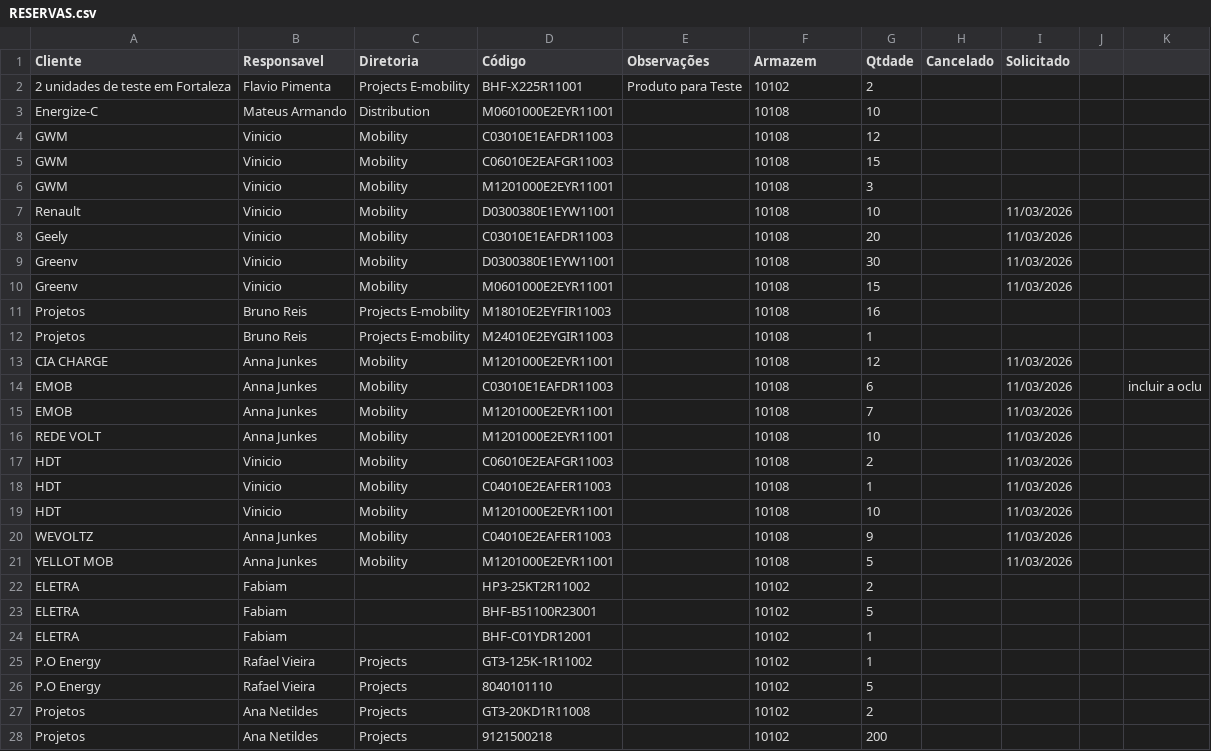
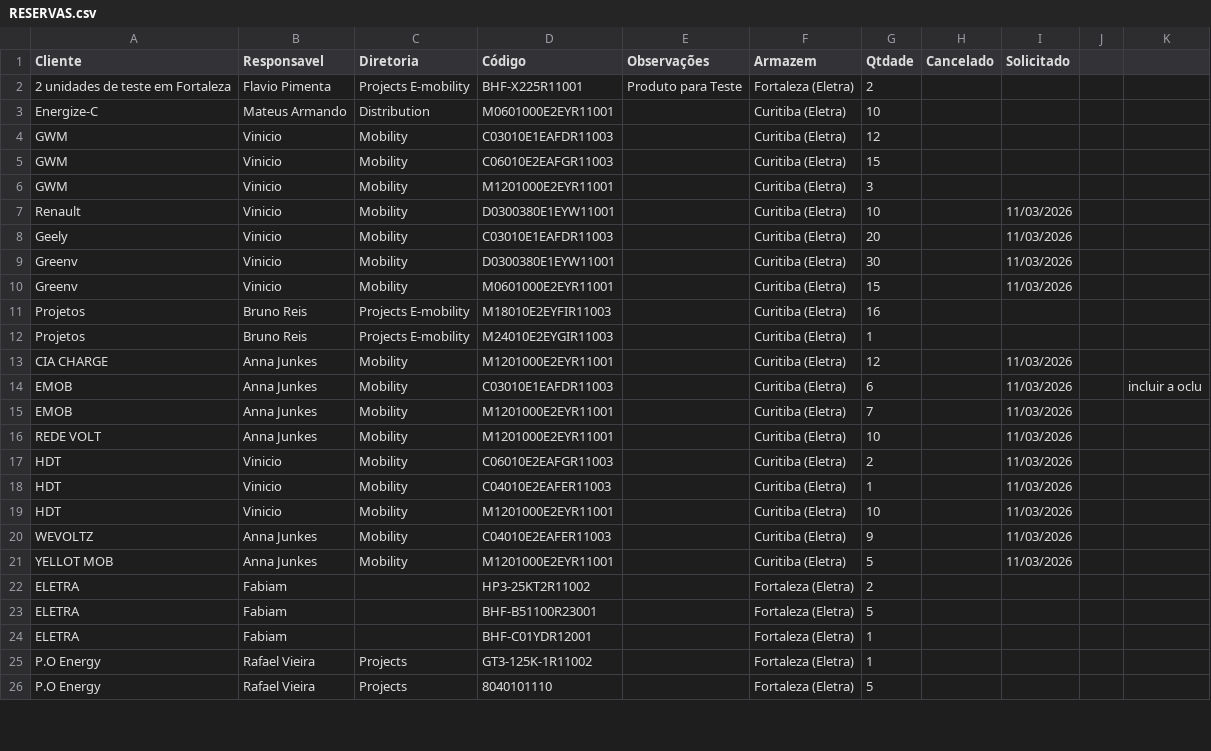
Before and after one commit to smlivoltek/livoltek, a CSV file: data/RESERVAS.csv, drawn as a sheet; only a part is shown; the diff covers the shown part only.

```diff
--- a/data/RESERVAS.csv
+++ b/data/RESERVAS.csv
@@ -1,28 +1,26 @@
 Cliente,Responsavel,Diretoria,Código,Observações,Armazem,Qtdade,Cancelado,Solicitado,,
-2 unidades de teste em Fortaleza,Flavio Pimenta,Projects E-mobility,BHF-X225R11001,Produto para Teste,10102,2,,,,
-Energize-C,Mateus Armando,Distribution,M0601000E2EYR11001,,10108,10,,,,
-GWM,Vinicio,Mobility,C03010E1EAFDR11003,,10108,12,,,,
-GWM,Vinicio,Mobility,C06010E2EAFGR11003,,10108,15,,,,
-GWM,Vinicio,Mobility,M1201000E2EYR11001,,10108,3,,,,
-Renault,Vinicio,Mobility,D0300380E1EYW11001,,10108,10,,11/03/2026,,
-Geely,Vinicio,Mobility,C03010E1EAFDR11003,,10108,20,,11/03/2026,,
-Greenv,Vinicio,Mobility,D0300380E1EYW11001,,10108,30,,11/03/2026,,
-Greenv,Vinicio,Mobility,M0601000E2EYR11001,,10108,15,,11/03/2026,,
-Projetos,Bruno Reis,Projects E-mobility,M18010E2EYFIR11003,,10108,16,,,,
-Projetos,Bruno Reis,Projects E-mobility,M24010E2EYGIR11003,,10108,1,,,,
-CIA CHARGE,Anna Junkes,Mobility,M1201000E2EYR11001,,10108,12,,11/03/2026,,
-EMOB,Anna Junkes,Mobility,C03010E1EAFDR11003,,10108,6,,11/03/2026,,incluir a oclu
-EMOB,Anna Junkes,Mobility,M1201000E2EYR11001,,10108,7,,11/03/2026,,
-REDE VOLT,Anna Junkes,Mobility,M1201000E2EYR11001,,10108,10,,11/03/2026,,
-HDT,Vinicio,Mobility,C06010E2EAFGR11003,,10108,2,,11/03/2026,,
-HDT,Vinicio,Mobility,C04010E2EAFER11003,,10108,1,,11/03/2026,,
-HDT,Vinicio,Mobility,M1201000E2EYR11001,,10108,10,,11/03/2026,,
-WEVOLTZ,Anna Junkes,Mobility,C04010E2EAFER11003,,10108,9,,11/03/2026,,
-YELLOT MOB,Anna Junkes,Mobility,M1201000E2EYR11001,,10108,5,,11/03/2026,,
-ELETRA,Fabiam,,HP3-25KT2R11002,,10102,2,,,,
-ELETRA,Fabiam,,BHF-B51100R23001,,10102,5,,,,
-ELETRA,Fabiam,,BHF-C01YDR12001,,10102,1,,,,
-P.O Energy,Rafael Vieira,Projects,GT3-125K-1R11002,,10102,1,,,,
-P.O Energy,Rafael Vieira,Projects,8040101110,,10102,5,,,,
-Projetos,Ana Netildes,Projects,GT3-20KD1R11008,,10102,2,,,,
-Projetos,Ana Netildes,Projects,9121500218,,10102,200,,,,
+2 unidades de teste em Fortaleza,Flavio Pimenta,Projects E-mobility,BHF-X225R11001,Produto para Teste,Fortaleza (Eletra),2,,,,
+Energize-C,Mateus Armando,Distribution,M0601000E2EYR11001,,Curitiba (Eletra),10,,,,
+GWM,Vinicio,Mobility,C03010E1EAFDR11003,,Curitiba (Eletra),12,,,,
+GWM,Vinicio,Mobility,C06010E2EAFGR11003,,Curitiba (Eletra),15,,,,
+GWM,Vinicio,Mobility,M1201000E2EYR11001,,Curitiba (Eletra),3,,,,
+Renault,Vinicio,Mobility,D0300380E1EYW11001,,Curitiba (Eletra),10,,11/03/2026,,
+Geely,Vinicio,Mobility,C03010E1EAFDR11003,,Curitiba (Eletra),20,,11/03/2026,,
+Greenv,Vinicio,Mobility,D0300380E1EYW11001,,Curitiba (Eletra),30,,11/03/2026,,
+Greenv,Vinicio,Mobility,M0601000E2EYR11001,,Curitiba (Eletra),15,,11/03/2026,,
+Projetos,Bruno Reis,Projects E-mobility,M18010E2EYFIR11003,,Curitiba (Eletra),16,,,,
+Projetos,Bruno Reis,Projects E-mobility,M24010E2EYGIR11003,,Curitiba (Eletra),1,,,,
+CIA CHARGE,Anna Junkes,Mobility,M1201000E2EYR11001,,Curitiba (Eletra),12,,11/03/2026,,
+EMOB,Anna Junkes,Mobility,C03010E1EAFDR11003,,Curitiba (Eletra),6,,11/03/2026,,incluir a oclu
+EMOB,Anna Junkes,Mobility,M1201000E2EYR11001,,Curitiba (Eletra),7,,11/03/2026,,
+REDE VOLT,Anna Junkes,Mobility,M1201000E2EYR11001,,Curitiba (Eletra),10,,11/03/2026,,
+HDT,Vinicio,Mobility,C06010E2EAFGR11003,,Curitiba (Eletra),2,,11/03/2026,,
+HDT,Vinicio,Mobility,C04010E2EAFER11003,,Curitiba (Eletra),1,,11/03/2026,,
+HDT,Vinicio,Mobility,M1201000E2EYR11001,,Curitiba (Eletra),10,,11/03/2026,,
+WEVOLTZ,Anna Junkes,Mobility,C04010E2EAFER11003,,Curitiba (Eletra),9,,11/03/2026,,
+YELLOT MOB,Anna Junkes,Mobility,M1201000E2EYR11001,,Curitiba (Eletra),5,,11/03/2026,,
+ELETRA,Fabiam,,HP3-25KT2R11002,,Fortaleza (Eletra),2,,,,
+ELETRA,Fabiam,,BHF-B51100R23001,,Fortaleza (Eletra),5,,,,
+ELETRA,Fabiam,,BHF-C01YDR12001,,Fortaleza (Eletra),1,,,,
+P.O Energy,Rafael Vieira,Projects,GT3-125K-1R11002,,Fortaleza (Eletra),1,,,,
+P.O Energy,Rafael Vieira,Projects,8040101110,,Fortaleza (Eletra),5,,,,
```
Also changed, not shown: 11 removed rows and 16 edited cells elsewhere in this file.
